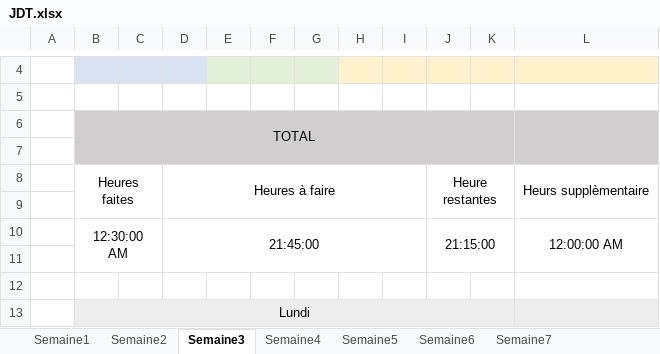
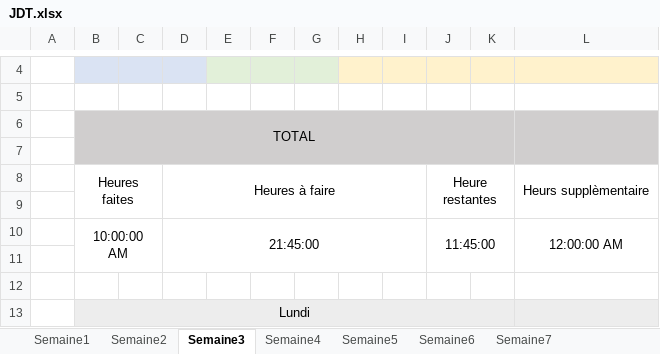
Before and after one commit to Morgan-DD/Shadow_Scan, an Excel workbook: documents/JDT/JDT.xlsx, sheet Semaine3, drawn as a sheet; only a part is shown, gaps mark what is left out; values as stored, in another font and other column widths than the file's, no borders; the diff covers the shown part only; the diff names each change by its address in the sheet, - before the commit and + after, or states it on an @@ line.

```diff
--- a/documents/JDT/JDT.xlsx (sheet Semaine3)
+++ b/documents/JDT/JDT.xlsx (sheet Semaine3)
-B10: 12:30:00 AM
+B10: 10:00:00 AM
-J10: 21:15:00
+J10: 11:45:00
```
Also changed, not shown: 14 added rows, 32 removed rows, 3 edited cells and merged cells elsewhere in this sheet, formulas that keep their value, 15 other files.
